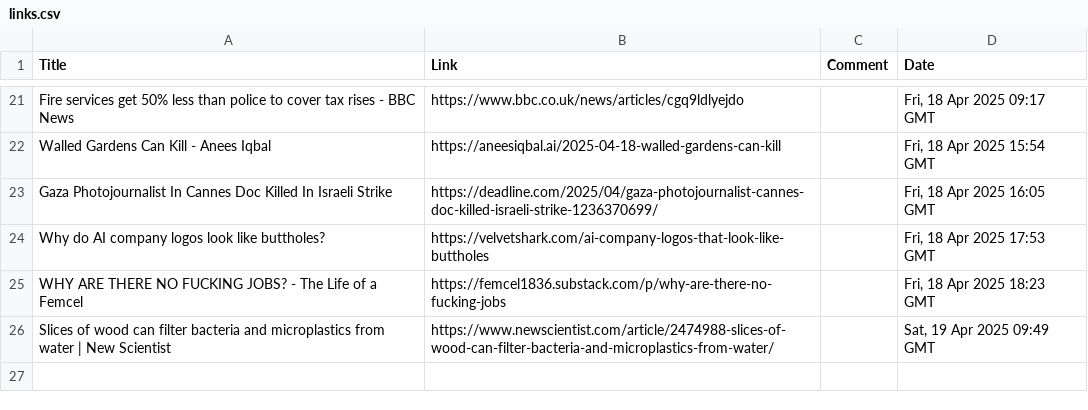
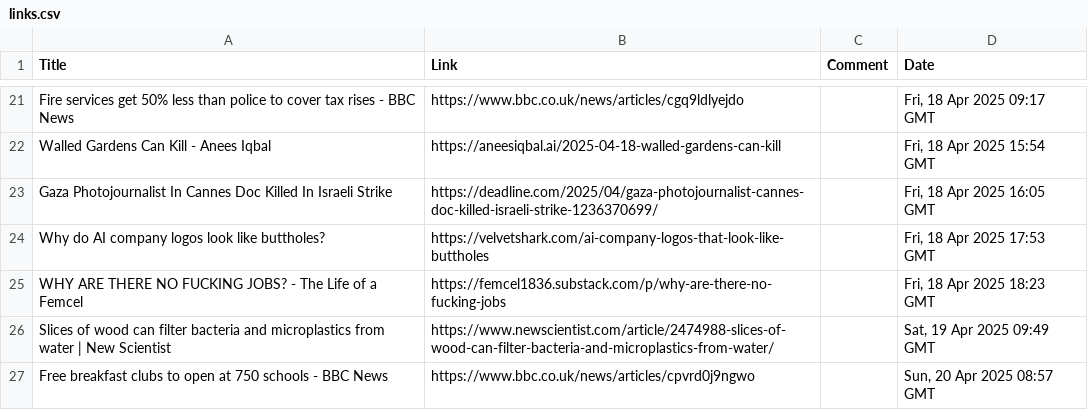
Before and after one commit to TomJB1/my-website-jekyll, a CSV file: links/links.csv, drawn as a sheet; only a part is shown, gaps mark what is left out; the diff names each change by its address in the sheet, - before the commit and + after, or states it on an @@ line.

Commit message:
add blogs
add links

```diff
--- a/links/links.csv
+++ b/links/links.csv
+row 27: Free breakfast clubs to open at 750 schools - BBC News | https://www.bbc.co.uk/news/articles/cpvrd0j9ngwo |  | Sun, 20 Apr 2025 08:57 GMT
```
